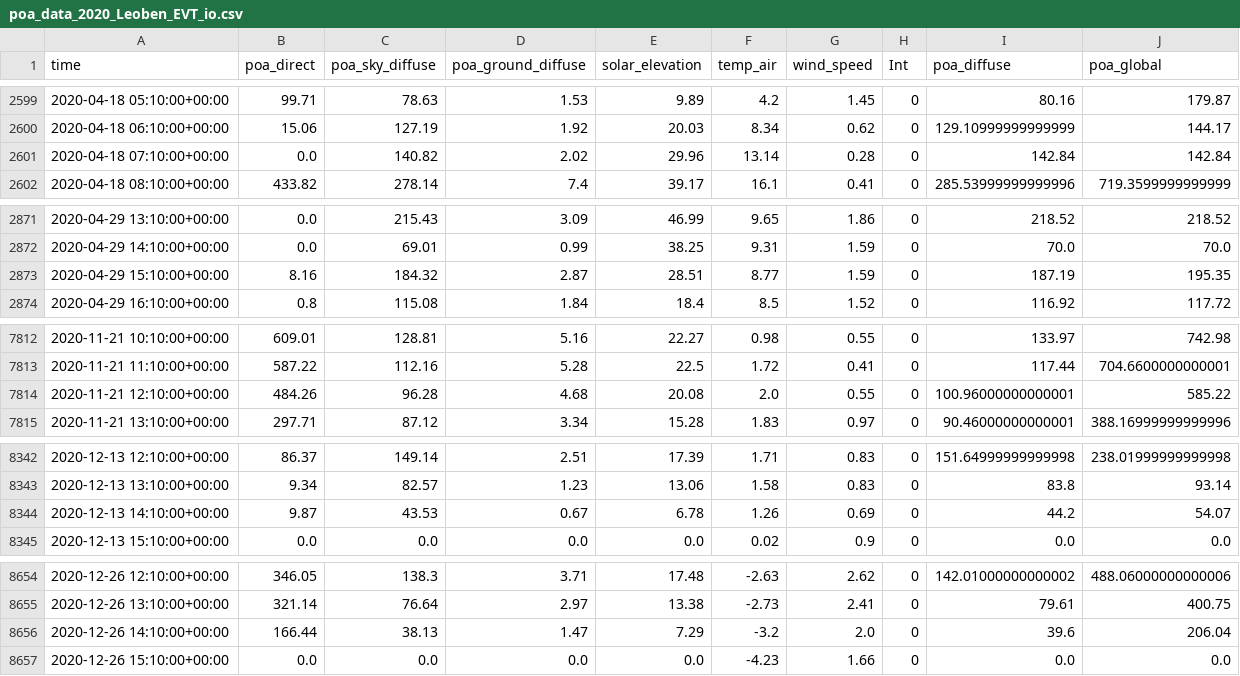
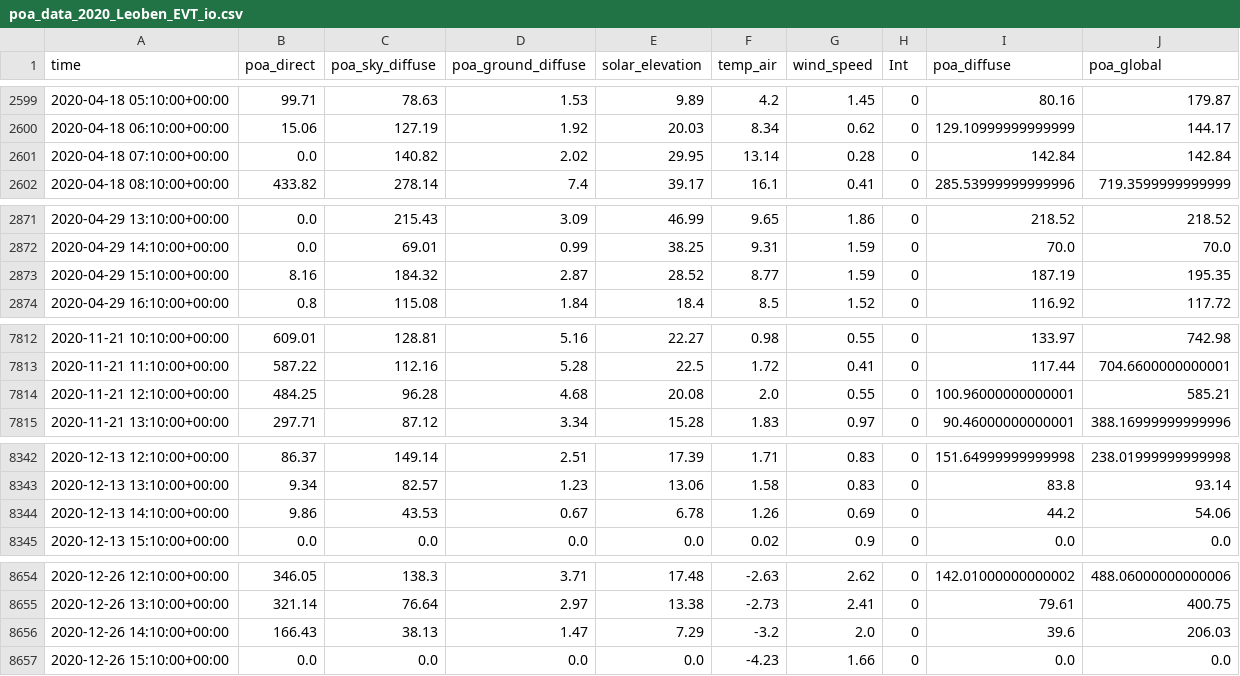
Before and after one commit to michaelmilogruen/pvforecast, a CSV file: data/poa_data_2020_Leoben_EVT_io.csv (was poa_data_2020_Leoben_EVT_io.csv), drawn as a sheet; only a part is shown, gaps mark what is left out; the diff covers the shown part only.

```diff
--- a/poa_data_2020_Leoben_EVT_io.csv
+++ b/data/poa_data_2020_Leoben_EVT_io.csv
@@ -2600,3 +2600,3 @@ time,poa_direct,poa_sky_diffuse,poa_ground_diffuse,solar_elevation,temp_air,wind
 2020-04-18 06:10:00+00:00,15.06,127.19,1.92,20.03,8.34,0.62,0,129.10999999999999,144.17
-2020-04-18 07:10:00+00:00,0.0,140.82,2.02,29.96,13.14,0.28,0,142.84,142.84
+2020-04-18 07:10:00+00:00,0.0,140.82,2.02,29.95,13.14,0.28,0,142.84,142.84
 2020-04-18 08:10:00+00:00,433.82,278.14,7.4,39.17,16.1,0.41,0,285.53999999999996,719.3599999999999
@@ -2872,3 +2872,3 @@ time,poa_direct,poa_sky_diffuse,poa_ground_diffuse,solar_elevation,temp_air,wind
 2020-04-29 14:10:00+00:00,0.0,69.01,0.99,38.25,9.31,1.59,0,70.0,70.0
-2020-04-29 15:10:00+00:00,8.16,184.32,2.87,28.51,8.77,1.59,0,187.19,195.35
+2020-04-29 15:10:00+00:00,8.16,184.32,2.87,28.52,8.77,1.59,0,187.19,195.35
 2020-04-29 16:10:00+00:00,0.8,115.08,1.84,18.4,8.5,1.52,0,116.92,117.72
@@ -7813,3 +7813,3 @@ time,poa_direct,poa_sky_diffuse,poa_ground_diffuse,solar_elevation,temp_air,wind
 2020-11-21 11:10:00+00:00,587.22,112.16,5.28,22.5,1.72,0.41,0,117.44,704.6600000000001
-2020-11-21 12:10:00+00:00,484.26,96.28,4.68,20.08,2.0,0.55,0,100.96000000000001,585.22
+2020-11-21 12:10:00+00:00,484.25,96.28,4.68,20.08,2.0,0.55,0,100.96000000000001,585.21
 2020-11-21 13:10:00+00:00,297.71,87.12,3.34,15.28,1.83,0.97,0,90.46000000000001,388.16999999999996
@@ -8343,3 +8343,3 @@ time,poa_direct,poa_sky_diffuse,poa_ground_diffuse,solar_elevation,temp_air,wind
 2020-12-13 13:10:00+00:00,9.34,82.57,1.23,13.06,1.58,0.83,0,83.8,93.14
-2020-12-13 14:10:00+00:00,9.87,43.53,0.67,6.78,1.26,0.69,0,44.2,54.07
+2020-12-13 14:10:00+00:00,9.86,43.53,0.67,6.78,1.26,0.69,0,44.2,54.06
 2020-12-13 15:10:00+00:00,0.0,0.0,0.0,0.0,0.02,0.9,0,0.0,0.0
@@ -8655,3 +8655,3 @@ time,poa_direct,poa_sky_diffuse,poa_ground_diffuse,solar_elevation,temp_air,wind
 2020-12-26 13:10:00+00:00,321.14,76.64,2.97,13.38,-2.73,2.41,0,79.61,400.75
-2020-12-26 14:10:00+00:00,166.44,38.13,1.47,7.29,-3.2,2.0,0,39.6,206.04
+2020-12-26 14:10:00+00:00,166.43,38.13,1.47,7.29,-3.2,2.0,0,39.6,206.03
 2020-12-26 15:10:00+00:00,0.0,0.0,0.0,0.0,-4.23,1.66,0,0.0,0.0
```
Also changed, not shown: 40 edited cells elsewhere in this file, 46 other files.
